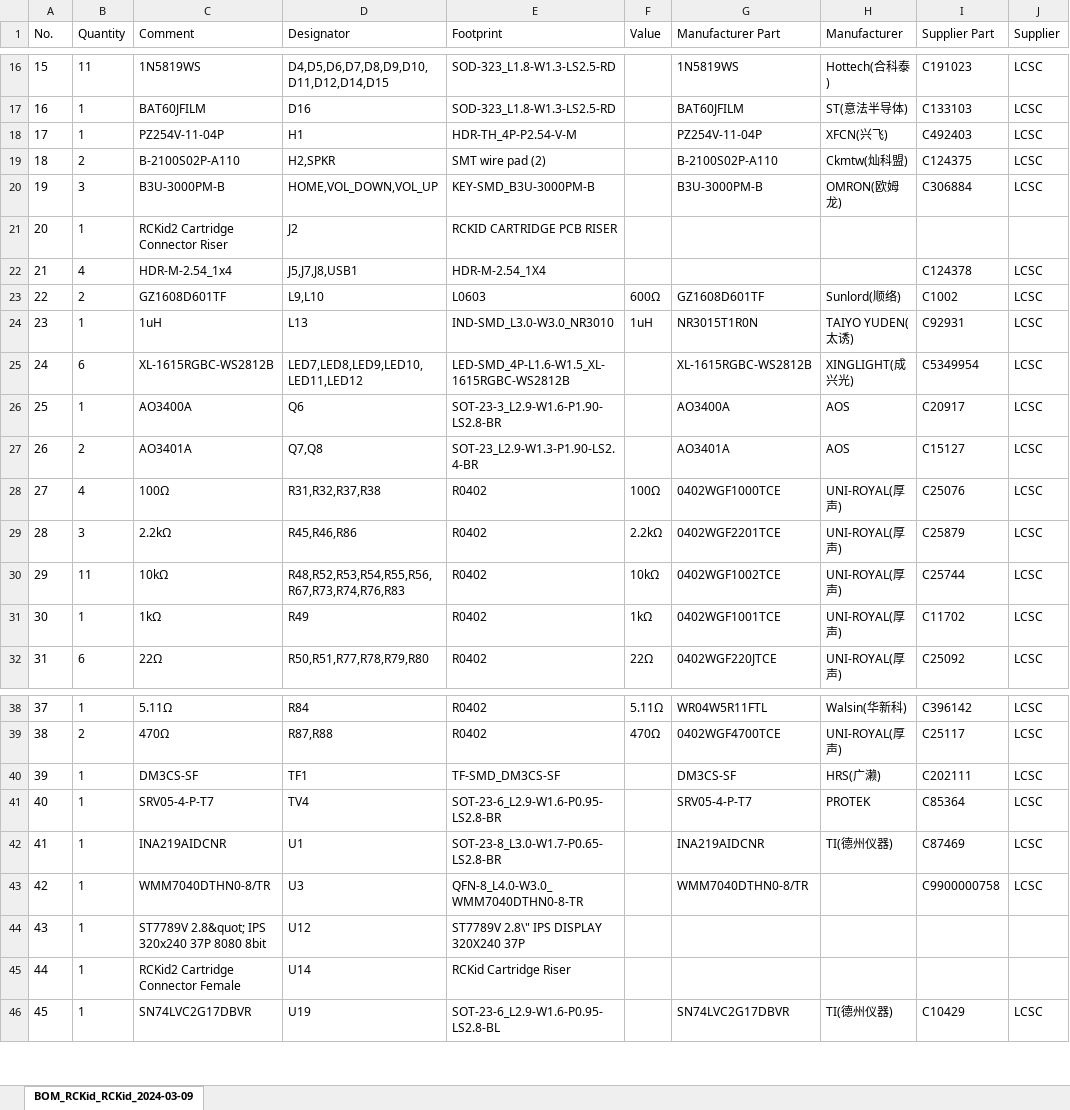
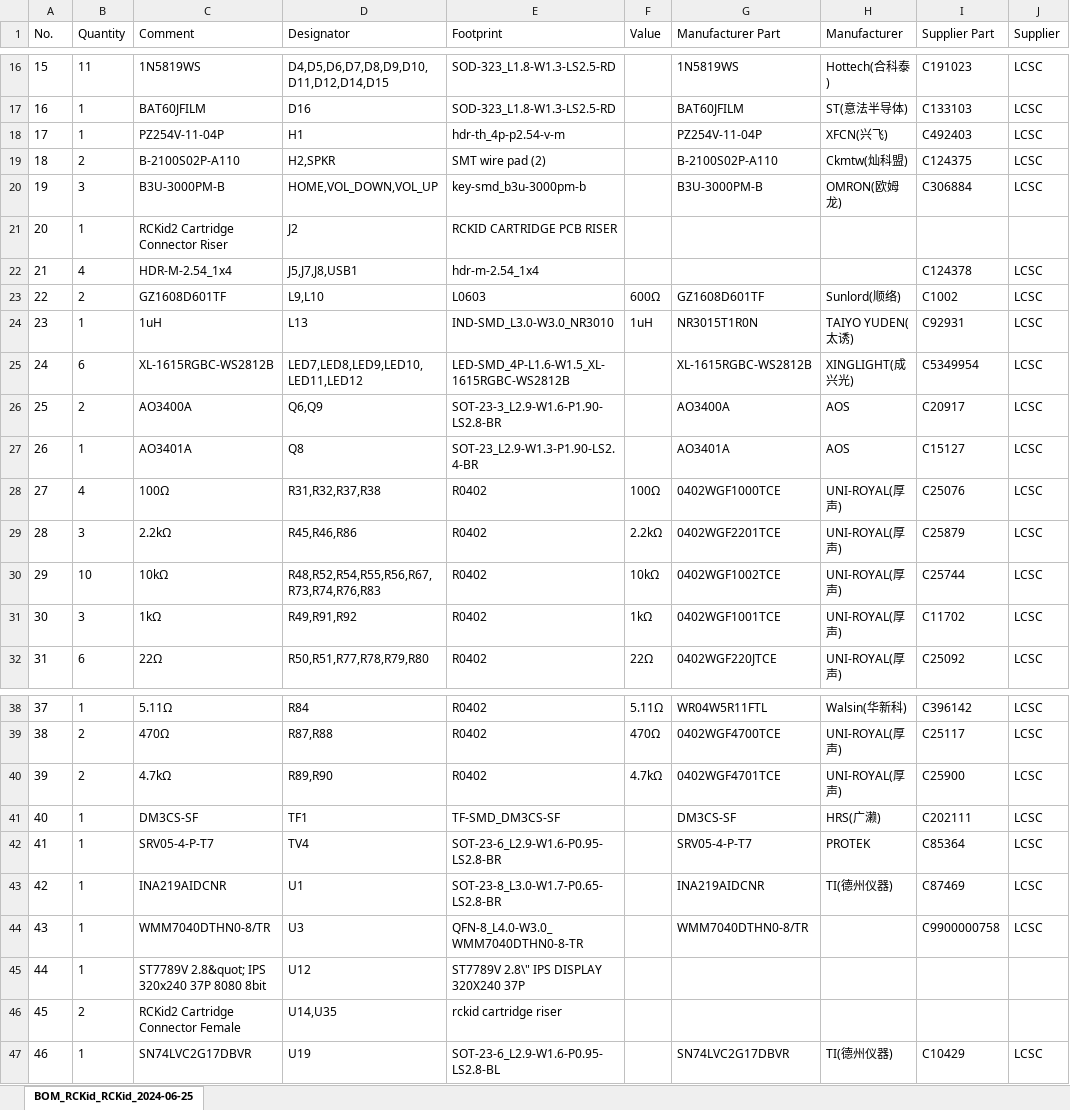
Before and after one commit to rc-kid/rckid, an Excel workbook: hardware/RCKid2-bom.xlsx, sheet BOM_RCKid_RCKid_2024-06-25, drawn as a sheet; only a part is shown, gaps mark what is left out; values as stored, in another font and other column widths than the file's, no borders; addresses are those after the commit; the diff covers the shown part only; the diff names each change by its address in the sheet, - before the commit and + after, or states it on an @@ line.

```diff
--- a/hardware/RCKid2-bom.xlsx (sheet BOM_RCKid_RCKid_2024-06-25)
+++ b/hardware/RCKid2-bom.xlsx (sheet BOM_RCKid_RCKid_2024-06-25)
-sheet tab: BOM_RCKid_RCKid_2024-03-09
+sheet tab: BOM_RCKid_RCKid_2024-06-25
-E18 (Footprint): HDR-TH_4P-P2.54-V-M
+E18 (Footprint): hdr-th_4p-p2.54-v-m
-E20 (Footprint): KEY-SMD_B3U-3000PM-B
+E20 (Footprint): key-smd_b3u-3000pm-b
-E22 (Footprint): HDR-M-2.54_1X4
+E22 (Footprint): hdr-m-2.54_1x4
-B26 (Quantity): 1
+B26 (Quantity): 2
-D26 (Designator): Q6
+D26 (Designator): Q6,Q9
-B27 (Quantity): 2
+B27 (Quantity): 1
-D27 (Designator): Q7,Q8
+D27 (Designator): Q8
-B30 (Quantity): 11
+B30 (Quantity): 10
-D30 (Designator): R48,R52,R53,R54,R55,R56,R67,R73,R74,R76,R83
+D30 (Designator): R48,R52,R54,R55,R56,R67,R73,R74,R76,R83
-B31 (Quantity): 1
+B31 (Quantity): 3
-D31 (Designator): R49
+D31 (Designator): R49,R91,R92
+row 40: 39 | 2 | 4.7kΩ | R89,R90 | R0402 | 4.7kΩ | 0402WGF4701TCE | UNI-ROYAL(厚声) | C25900 | LCSC
@@ column A (No.) renumbered from row 41 down @@
-B46 (Quantity): 1
+B46 (Quantity): 2
-D46 (Designator): U14
+D46 (Designator): U14,U35
-E46 (Footprint): RCKid Cartridge Riser
+E46 (Footprint): rckid cartridge riser
```
Also changed, not shown: 1 edited cell elsewhere in this sheet, hardware/RCKid2-ppl.xlsx, 26 other files.
